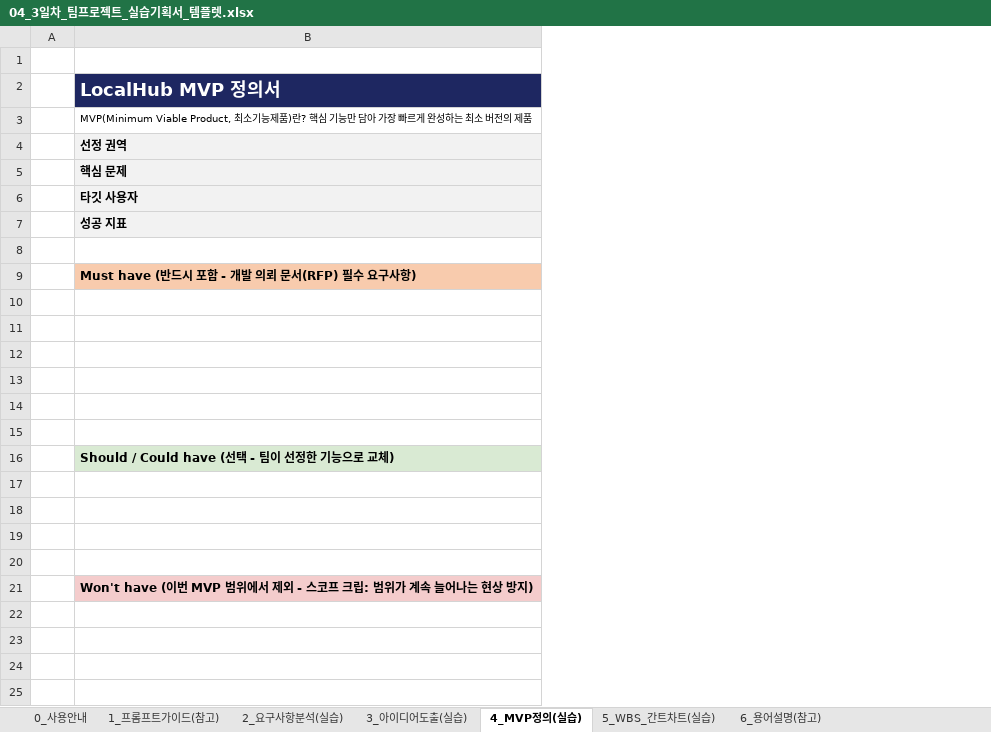
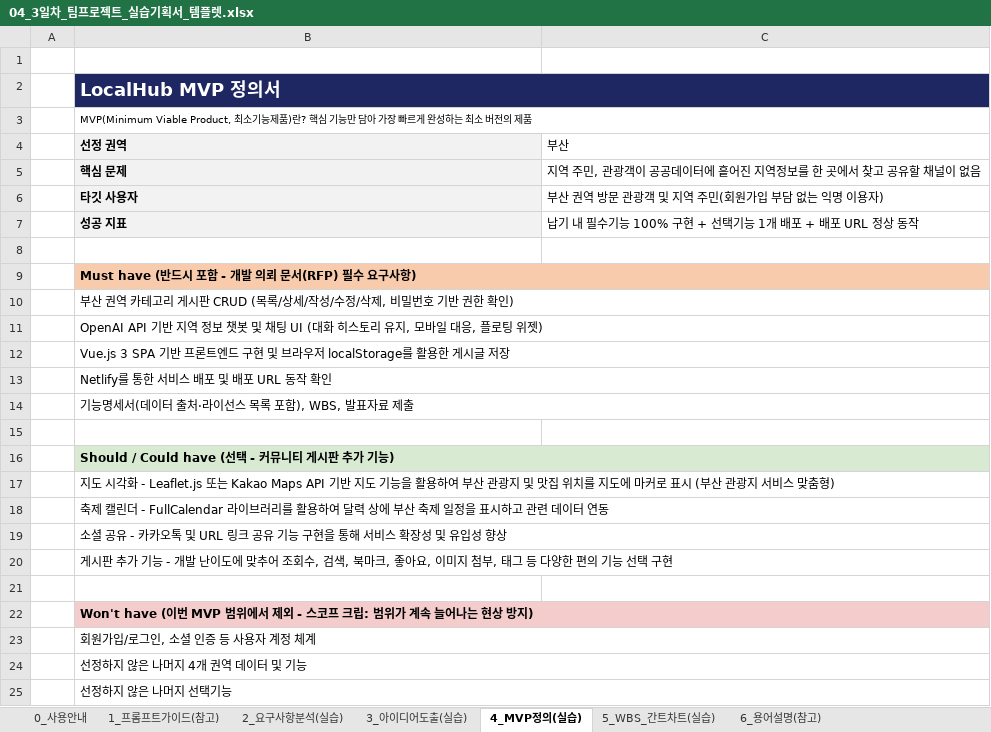
Before and after one commit to ejy03110/localhub_busan, an Excel workbook: 04_3일차_팀프로젝트_실습기획서_템플렛.xlsx, sheet 4_MVP정의(실습), drawn as a sheet; values as stored, in another font and other column widths than the file's, no borders; charts and pictures not drawn; removed rows and columns are numbered as before the commit, all else as after; the diff names each change by its address in the sheet, - before the commit and + after, or states it on an @@ line.

```diff
--- a/04_3일차_팀프로젝트_실습기획서_템플렛.xlsx (sheet 4_MVP정의(실습))
+++ b/04_3일차_팀프로젝트_실습기획서_템플렛.xlsx (sheet 4_MVP정의(실습))
+column C (부산), rows 5-7: 지역 주민, 관광객이 공공데이터에 흩어진 지역정보를 한 곳에서 찾고 공유할 채널이 없음 | 부산 권역 방문 관광객 및 지역 주민(회원가입 부담 없는 익명 이용자) | 납기 내 필수기능 100% 구현 + 선택기능 1개 배포 + 배포 URL 정상 동작
+B2:C2 merged
+B3:C3 merged
+B9:C9 merged
+row 10:  | 부산 권역 카테고리 게시판 CRUD (목록/상세/작성/수정/삭제, 비밀번호 기반 권한 확인)
+row 11:  | OpenAI API 기반 지역 정보 챗봇 및 채팅 UI (대화 히스토리 유지, 모바일 대응, 플로팅 위젯)
+row 12:  | Vue.js 3 SPA 기반 프론트엔드 구현 및 브라우저 localStorage를 활용한 게시글 저장
+row 13:  | Netlify를 통한 서비스 배포 및 배포 URL 동작 확인
+row 14:  | 기능명세서(데이터 출처·라이선스 목록 포함), WBS, 발표자료 제출
-B16 (선정 권역): (empty)
+B16 (선정 권역): Should / Could have (선택 - 커뮤니티 게시판 추가 기능)
-B16 fill: none
+B16 fill: #D9EAD3
+B16:C16 merged
-B17 (선정 권역): (empty)
+B17 (선정 권역): 지도 시각화 - Leaflet.js 또는 Kakao Maps API 기반 지도 기능을 활용하여 부산 관광지 및 맛집 위치를 지도에 마커로 표시 (부산 관광지 서비스 맞춤형)
+B17:C17 merged
-B18 (선정 권역): (empty)
+B18 (선정 권역): 축제 캘린더 - FullCalendar 라이브러리를 활용하여 달력 상에 부산 축제 일정을 표시하고 관련 데이터 연동
+B18:C18 merged
-B19 (선정 권역): (empty)
+B19 (선정 권역): 소셜 공유 - 카카오톡 및 URL 링크 공유 기능 구현을 통해 서비스 확장성 및 유입성 향상
+B19:C19 merged
-row 15: (empty)
-B20 (선정 권역): Should / Could have (선택 - 팀이 선정한 기능으로 교체)
+B20 (선정 권역): 게시판 추가 기능 - 개발 난이도에 맞추어 조회수, 검색, 북마크, 좋아요, 이미지 첨부, 태그 등 다양한 편의 기능 선택 구현
@@ B20 fill: #D9EAD3 → none, bold: on → off @@
+B20:C20 merged
-row 17: (empty)
-row 18: (empty)
-row 19: (empty)
+B22:C22 merged
+row 23:  | 회원가입/로그인, 소셜 인증 등 사용자 계정 체계
+row 24:  | 선정하지 않은 나머지 4개 권역 데이터 및 기능
+row 25:  | 선정하지 않은 나머지 선택기능
```
Also changed, not shown: sheet 2_요구사항분석(실습), sheet 5_WBS_간트차트(실습), sheet 3_아이디어도출(실습), sheet 0_사용안내, formulas that keep their value, charts or pictures.
